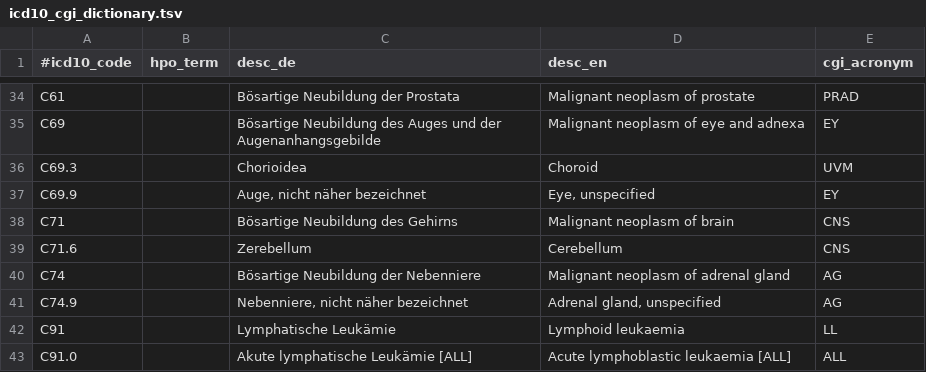
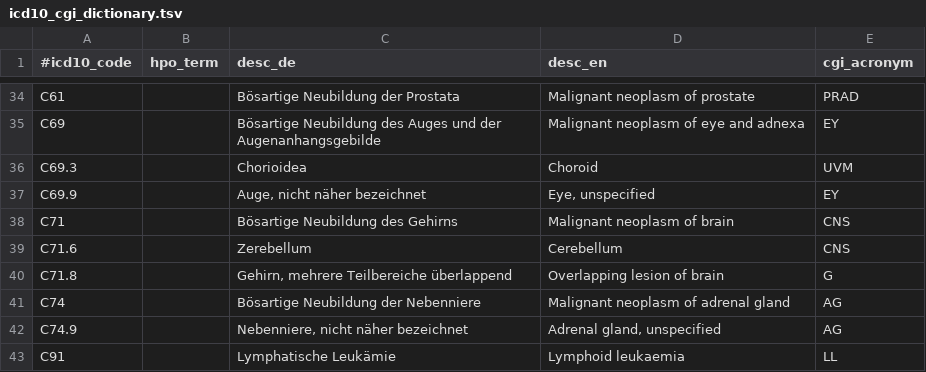
Before and after one commit to imgag/megSAP, a TSV file: data/dbs/Ontologies/icd10_cgi_dictionary.tsv, drawn as a sheet; only a part is shown, gaps mark what is left out; the shorter side is filled out with more unchanged rows.

Commit message:
icd10_cgi_dictionary.tsv: added diagnosis ICD10 C71.8 for CGI cancer analysis

```diff
--- a/data/dbs/Ontologies/icd10_cgi_dictionary.tsv
+++ b/data/dbs/Ontologies/icd10_cgi_dictionary.tsv
@@ -39,2 +39,3 @@ C71		Bösartige Neubildung des Gehirns	Malignant neoplasm of brain	CNS
 C71.6		Zerebellum	Cerebellum	CNS
+C71.8		Gehirn, mehrere Teilbereiche überlappend	Overlapping lesion of brain	G
 C74		Bösartige Neubildung der Nebenniere	Malignant neoplasm of adrenal gland	AG
```
